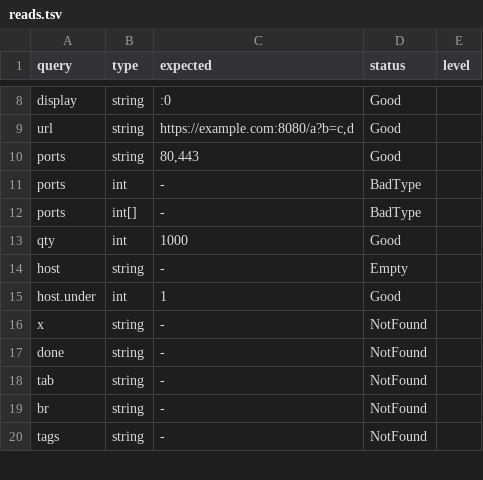
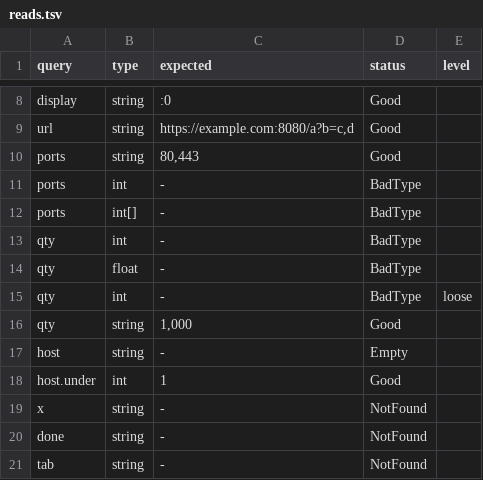
Before and after one commit to yottacore/shcl, a TSV file: project/conformance/202-bare-spaces-colons-commas/reads.tsv, drawn as a sheet; only a part is shown, gaps mark what is left out; the shorter side is filled out with more unchanged rows.

```diff
--- a/project/conformance/202-bare-spaces-colons-commas/reads.tsv
+++ b/project/conformance/202-bare-spaces-colons-commas/reads.tsv
@@ -12,3 +12,6 @@ ports	int	-	BadType
 ports	int[]	-	BadType
-qty	int	1000	Good
+qty	int	-	BadType
+qty	float	-	BadType
+qty	int	-	BadType	loose
+qty	string	1,000	Good
 host	string	-	Empty
```
Also changed, not shown: 15 other files.
